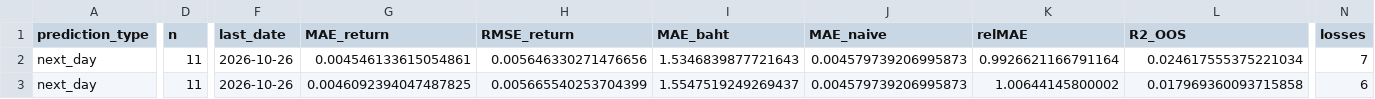
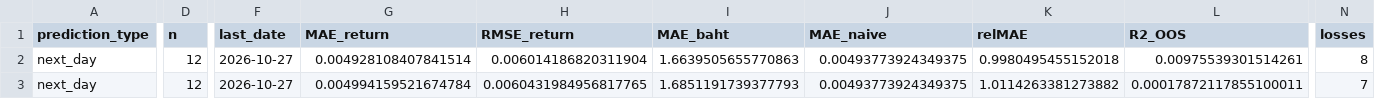
Before and after one commit to panifield/CN340_Stock_Prediction, a CSV file: task_b/results/live_report/live_summary.csv, drawn as a sheet; only a part is shown, gaps mark what is left out; the diff covers the shown part only; the diff names each change by its address in the sheet, - before the commit and + after, or states it on an @@ line.

```diff
--- a/task_b/results/live_report/live_summary.csv
+++ b/task_b/results/live_report/live_summary.csv
-D2:D3 (n): 11
+D2:D3 (n): 12
-F2:F3 (last_date): 2026-10-26
+F2:F3 (last_date): 2026-10-27
-G2 (MAE_return): 0.004546133615054861
+G2 (MAE_return): 0.004928108407841514
-H2 (RMSE_return): 0.005646330271476656
+H2 (RMSE_return): 0.006014186820311904
-I2 (MAE_baht): 1.5346839877721643
+I2 (MAE_baht): 1.6639505655770863
-J2:J3 (MAE_naive): 0.004579739206995873
+J2:J3 (MAE_naive): 0.00493773924349375
-K2 (relMAE): 0.9926621166791164
+K2 (relMAE): 0.9980495455152018
-L2 (R2_OOS): 0.024617555375221034
+L2 (R2_OOS): 0.00975539301514261
-N2 (losses): 7
+N2 (losses): 8
-G3 (MAE_return): 0.0046092394047487825
+G3 (MAE_return): 0.004994159521674784
-H3 (RMSE_return): 0.005665540253704399
+H3 (RMSE_return): 0.0060431984956817765
-I3 (MAE_baht): 1.5547519249269437
+I3 (MAE_baht): 1.6851191739377793
-K3 (relMAE): 1.00644145800002
+K3 (relMAE): 1.0114263381273882
-L3 (R2_OOS): 0.017969360093715858
+L3 (R2_OOS): 0.00017872117855100011
-N3 (losses): 6
+N3 (losses): 7
```
Also changed, not shown: 151 edited cells elsewhere in this file, task_b/results/outcomes.csv, task_b/results/prediction_log.csv, 2 other files.
